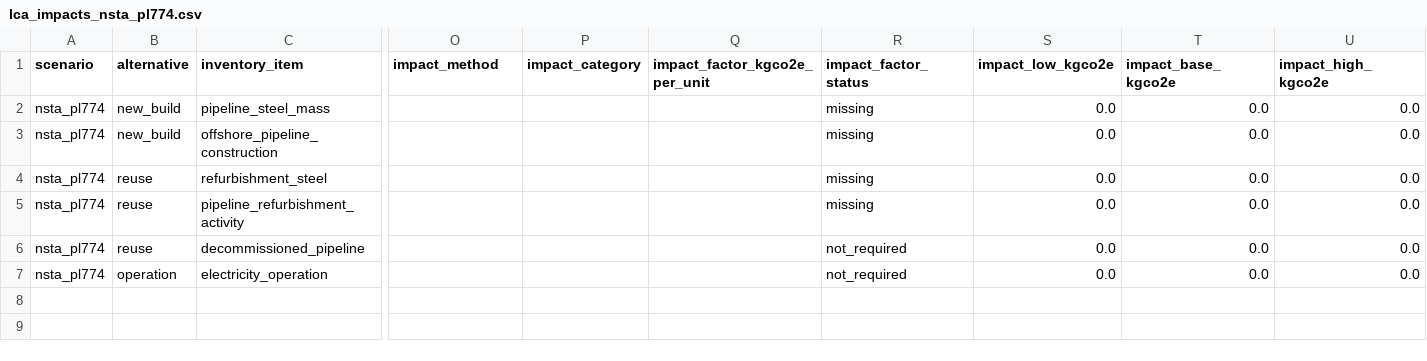
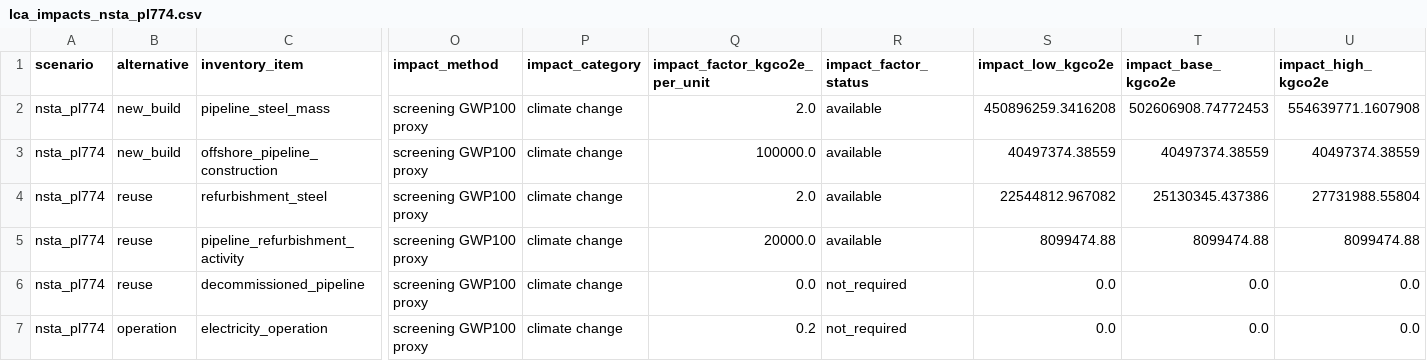
Before and after one commit to amirjahanbakhsh/Repurposing-Pipelines, a CSV file: model_layers/05_lca/lca_impacts_nsta_pl774.csv, drawn as a sheet; only a part is shown, gaps mark what is left out; the diff names each change by its address in the sheet, - before the commit and + after, or states it on an @@ line.

```diff
--- a/model_layers/05_lca/lca_impacts_nsta_pl774.csv
+++ b/model_layers/05_lca/lca_impacts_nsta_pl774.csv
-O2:O7 (impact_method): (empty)
+O2:O7 (impact_method): screening GWP100 proxy
-P2:P7 (impact_category): (empty)
+P2:P7 (impact_category): climate change
-Q2 (impact_factor_kgco2e_per_unit): (empty)
+Q2 (impact_factor_kgco2e_per_unit): 2.0
-R2:R5 (impact_factor_status): missing
+R2:R5 (impact_factor_status): available
-S2 (impact_low_kgco2e): 0.0
+S2 (impact_low_kgco2e): 450896259.3416208
-T2 (impact_base_kgco2e): 0.0
+T2 (impact_base_kgco2e): 502606908.74772453
-U2 (impact_high_kgco2e): 0.0
+U2 (impact_high_kgco2e): 554639771.1607908
-Q3 (impact_factor_kgco2e_per_unit): (empty)
+Q3 (impact_factor_kgco2e_per_unit): 100000.0
-S3 (impact_low_kgco2e): 0.0
+S3 (impact_low_kgco2e): 40497374.38559
-T3 (impact_base_kgco2e): 0.0
+T3 (impact_base_kgco2e): 40497374.38559
-U3 (impact_high_kgco2e): 0.0
+U3 (impact_high_kgco2e): 40497374.38559
-Q4 (impact_factor_kgco2e_per_unit): (empty)
+Q4 (impact_factor_kgco2e_per_unit): 2.0
-S4 (impact_low_kgco2e): 0.0
+S4 (impact_low_kgco2e): 22544812.967082
-T4 (impact_base_kgco2e): 0.0
+T4 (impact_base_kgco2e): 25130345.437386
-U4 (impact_high_kgco2e): 0.0
+U4 (impact_high_kgco2e): 27731988.55804
-Q5 (impact_factor_kgco2e_per_unit): (empty)
+Q5 (impact_factor_kgco2e_per_unit): 20000.0
-S5 (impact_low_kgco2e): 0.0
+S5 (impact_low_kgco2e): 8099474.88
-T5 (impact_base_kgco2e): 0.0
+T5 (impact_base_kgco2e): 8099474.88
-U5 (impact_high_kgco2e): 0.0
+U5 (impact_high_kgco2e): 8099474.88
-Q6 (impact_factor_kgco2e_per_unit): (empty)
+Q6 (impact_factor_kgco2e_per_unit): 0.0
-Q7 (impact_factor_kgco2e_per_unit): (empty)
+Q7 (impact_factor_kgco2e_per_unit): 0.2
```
Also changed, not shown: model_layers/04_cost_economics/refurbishment_cost_summary_goldeneye_benchmark.csv, model_layers/04_cost_economics/refurbishment_costs_goldeneye_benchmark.csv, 37 other files.
